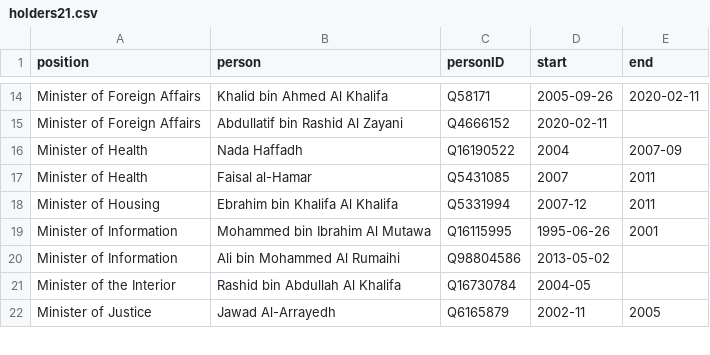
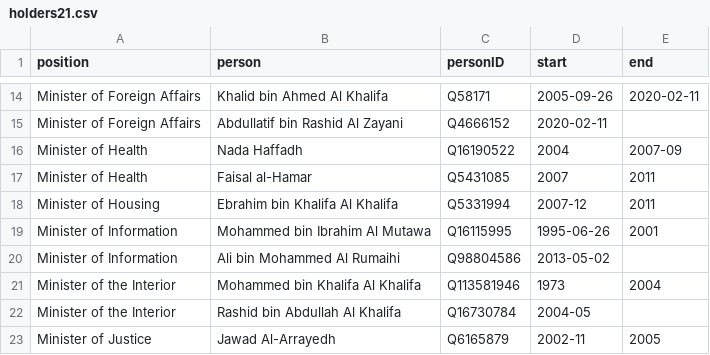
Before and after one commit to every-politician-scrapers/bahrain, a CSV file: html/holders21.csv, drawn as a sheet; only a part is shown, gaps mark what is left out.

```diff
--- a/html/holders21.csv
+++ b/html/holders21.csv
@@ -20,2 +20,3 @@ Minister of Information,Mohammed bin Ibrahim Al Mutawa,Q16115995,1995-06-26,2001
 Minister of Information,Ali bin Mohammed Al Rumaihi,Q98804586,2013-05-02,
+Minister of the Interior,Mohammed bin Khalifa Al Khalifa,Q113581946,1973,2004
 Minister of the Interior,Rashid bin Abdullah Al Khalifa,Q16730784,2004-05,
```
Also changed, not shown: html/bio.csv, 1 other file.
